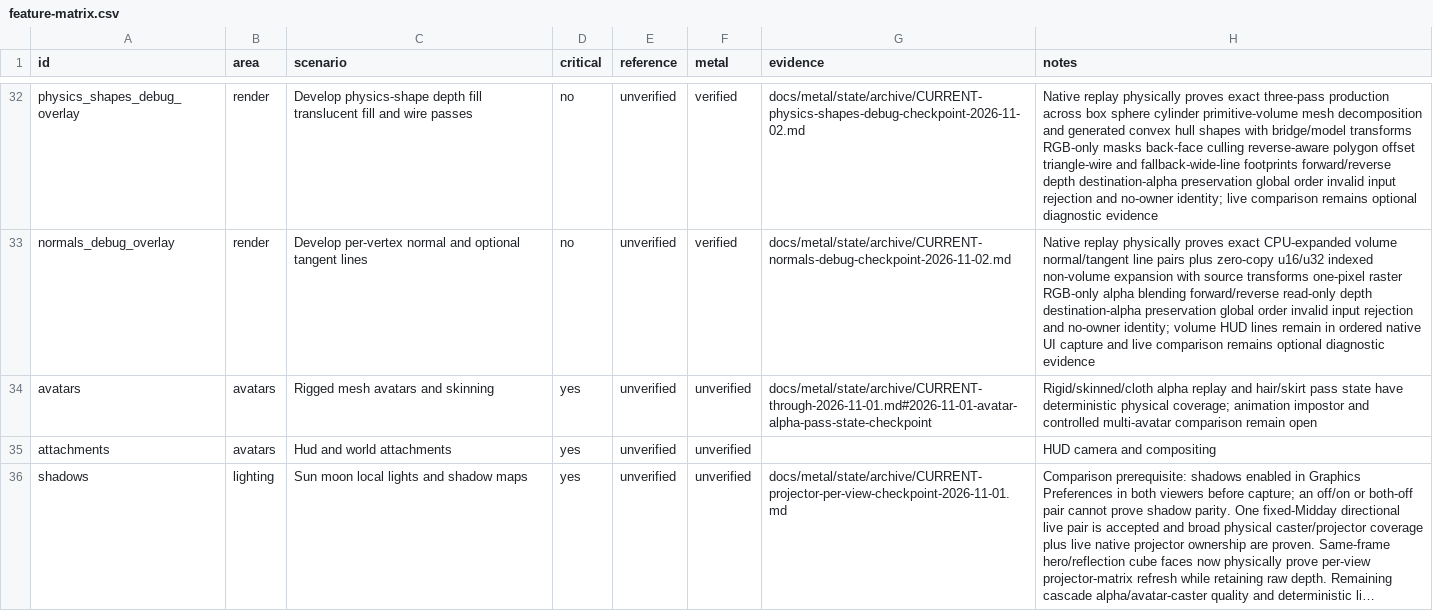
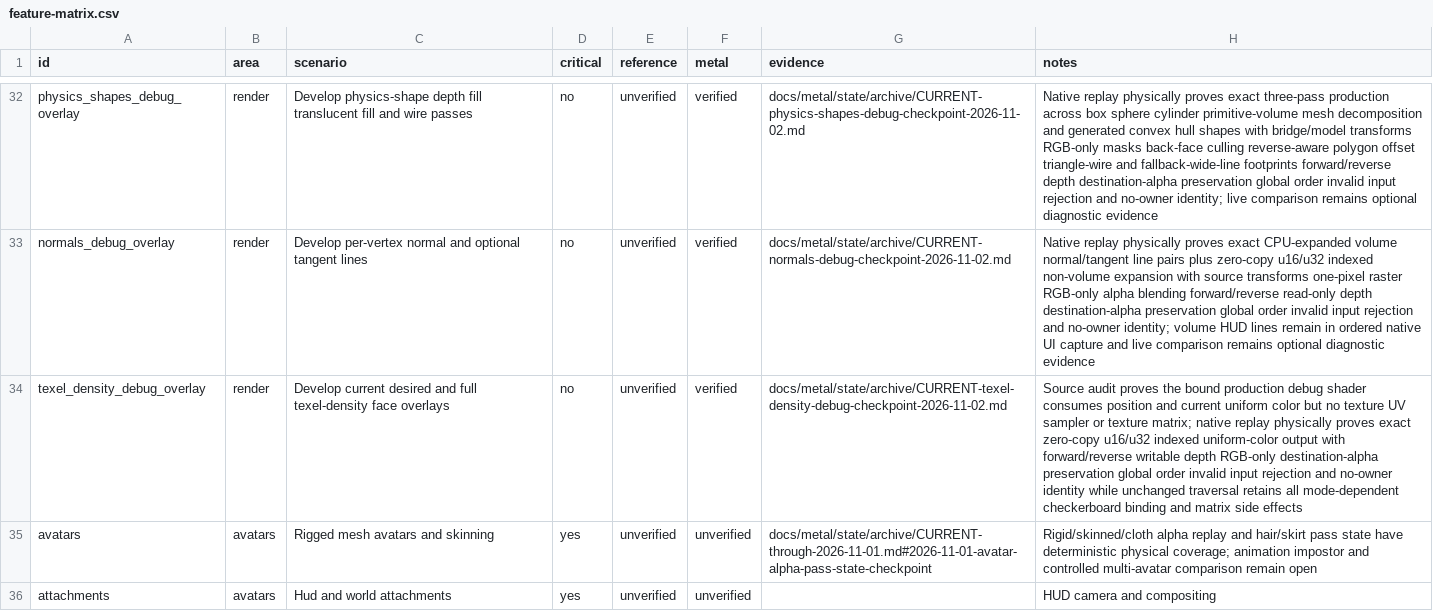
Before and after one commit to levdarkheart-lgtm/AlchemyFork, a CSV file: docs/metal/feature-matrix.csv, drawn as a sheet; only a part is shown, gaps mark what is left out; the shorter side is filled out with more unchanged rows; long unchanged cells end in …; the diff names each change by its address in the sheet, - before the commit and + after, or states it on an @@ line.

Commit message:
docs(metal): checkpoint native texel density replay

```diff
--- a/docs/metal/feature-matrix.csv
+++ b/docs/metal/feature-matrix.csv
+row 34: texel_density_debug_overlay | render | Develop current desired and full texel-density face overlays | no | unverified | verified | docs/metal/state/archive/CURRENT-texel-density-debug-checkpoint-2026-11-02.md | Source audit proves the bound production debug shader consumes position and current uniform color but no texture UV sampler or texture matrix; native replay physically proves exact zero-copy u16/u32 indexed uniform-color output with forward/reverse writable depth RGB-only destination-alpha preservation global order invalid input rejection and no-owner identity while unchanged traversal retains all mode-dependent checkerboard binding and matrix side effects
```
Also changed, not shown: 6 other files.
